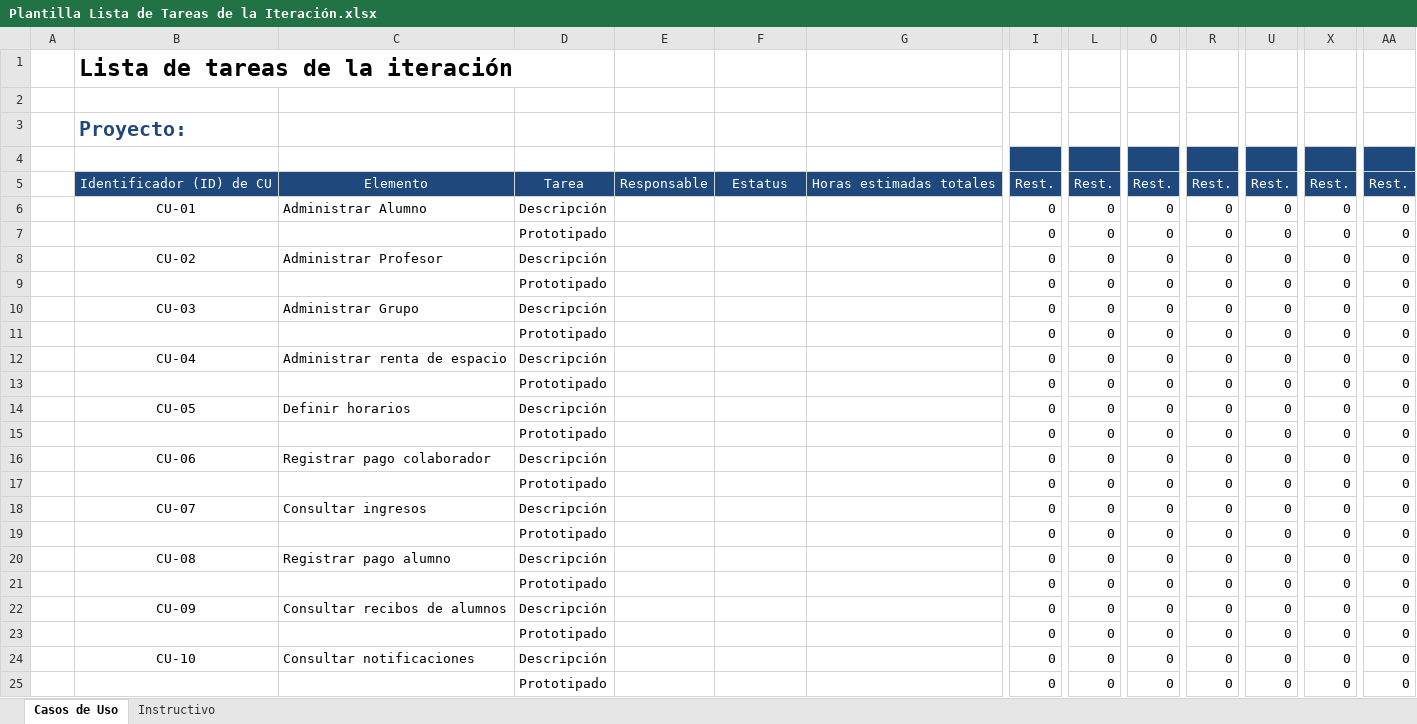
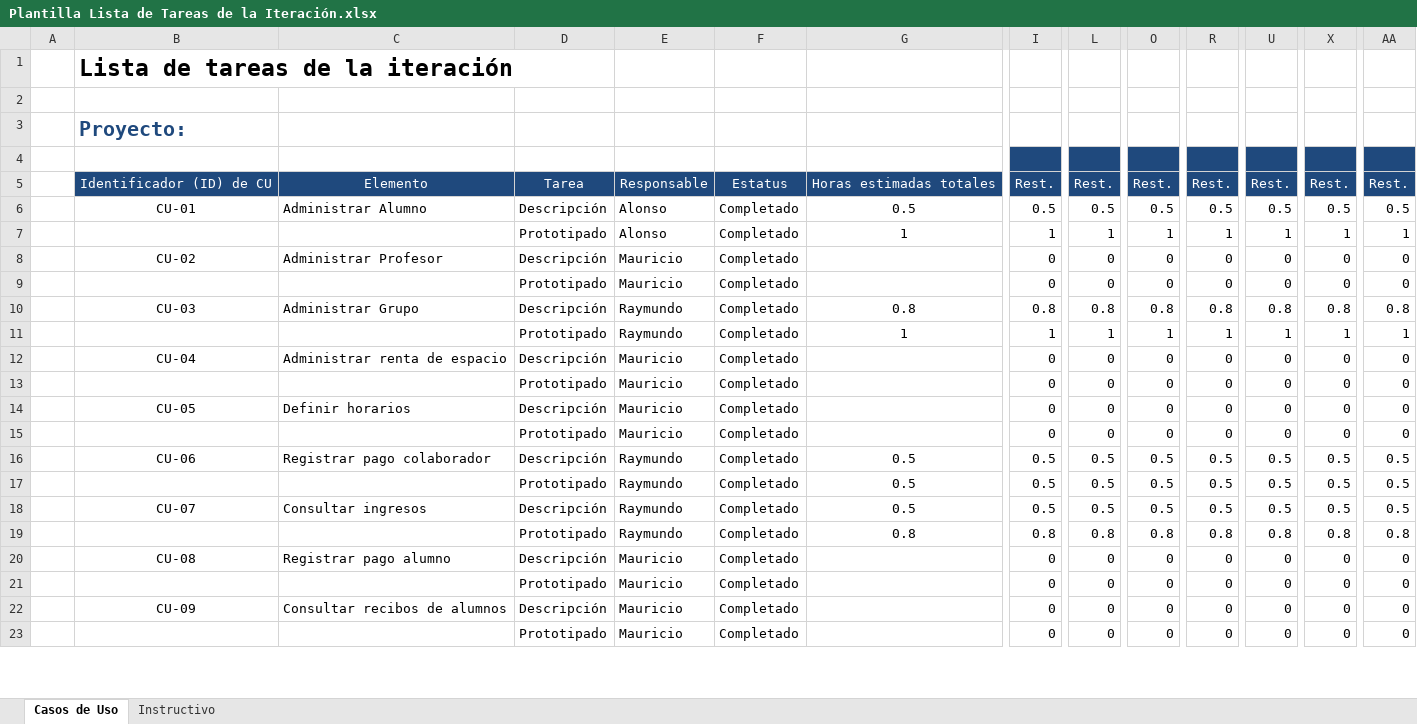
Before and after one commit to Asthamor/ProyectoDesarrolloSW-EQ1, an Excel workbook: Plantillas/Plantilla Lista de Tareas de la Iteración.xlsx, sheet Casos de Uso, drawn as a sheet; only a part is shown, gaps mark what is left out; values as stored, in another font and other column widths than the file's, no borders; removed rows and columns are numbered as before the commit, all else as after; rows hold the shown columns only; the diff covers the shown part only; the diff names each change by its address in the sheet, - before the commit and + after, or states it on an @@ line.

```diff
--- a/Plantillas/Plantilla Lista de Tareas de la Iteración.xlsx (sheet Casos de Uso)
+++ b/Plantillas/Plantilla Lista de Tareas de la Iteración.xlsx (sheet Casos de Uso)
-row 6:  | CU-01 | Administrar Alumno | Descripción |  |  |  | 0 | 0 | 0 | 0 | 0 | 0 | 0
-row 7:  |  |  | Prototipado |  |  |  | 0 | 0 | 0 | 0 | 0 | 0 | 0
+row 6:  | CU-01 | Administrar Alumno | Descripción | Alonso | Completado | 0.5 | 0.5 | 0.5 | 0.5 | 0.5 | 0.5 | 0.5 | 0.5
+row 7:  |  |  | Prototipado | Alonso | Completado | 1 | 1 | 1 | 1 | 1 | 1 | 1 | 1
-E8:E9: (empty)
+E8:E9: Mauricio
-F8:F9: (empty)
+F8:F9: Completado
-row 10:  | CU-03 | Administrar Grupo | Descripción |  |  |  | 0 | 0 | 0 | 0 | 0 | 0 | 0
-row 11:  |  |  | Prototipado |  |  |  | 0 | 0 | 0 | 0 | 0 | 0 | 0
+row 10:  | CU-03 | Administrar Grupo | Descripción | Raymundo | Completado | 0.8 | 0.8 | 0.8 | 0.8 | 0.8 | 0.8 | 0.8 | 0.8
+row 11:  |  |  | Prototipado | Raymundo | Completado | 1 | 1 | 1 | 1 | 1 | 1 | 1 | 1
-E12:E15: (empty)
+E12:E15: Mauricio
-F12:F15: (empty)
+F12:F15: Completado
-row 16:  | CU-06 | Registrar pago colaborador | Descripción |  |  |  | 0 | 0 | 0 | 0 | 0 | 0 | 0
-row 17:  |  |  | Prototipado |  |  |  | 0 | 0 | 0 | 0 | 0 | 0 | 0
-row 18:  | CU-07 | Consultar ingresos | Descripción |  |  |  | 0 | 0 | 0 | 0 | 0 | 0 | 0
-row 19:  |  |  | Prototipado |  |  |  | 0 | 0 | 0 | 0 | 0 | 0 | 0
+row 16:  | CU-06 | Registrar pago colaborador | Descripción | Raymundo | Completado | 0.5 | 0.5 | 0.5 | 0.5 | 0.5 | 0.5 | 0.5 | 0.5
+row 17:  |  |  | Prototipado | Raymundo | Completado | 0.5 | 0.5 | 0.5 | 0.5 | 0.5 | 0.5 | 0.5 | 0.5
+row 18:  | CU-07 | Consultar ingresos | Descripción | Raymundo | Completado | 0.5 | 0.5 | 0.5 | 0.5 | 0.5 | 0.5 | 0.5 | 0.5
+row 19:  |  |  | Prototipado | Raymundo | Completado | 0.8 | 0.8 | 0.8 | 0.8 | 0.8 | 0.8 | 0.8 | 0.8
-E20:E23: (empty)
+E20:E23: Mauricio
-F20:F23: (empty)
+F20:F23: Completado
-row 24:  | CU-10 | Consultar notificaciones | Descripción |  |  |  | 0 | 0 | 0 | 0 | 0 | 0 | 0
-row 25:  |  |  | Prototipado |  |  |  | 0 | 0 | 0 | 0 | 0 | 0 | 0
```
Also changed, not shown: 23 added rows, 20 removed rows and 31 edited cells elsewhere in this sheet, formulas that keep their value, Plantillas/Plantilla de Casos de Uso.xlsx, 2 other files.
